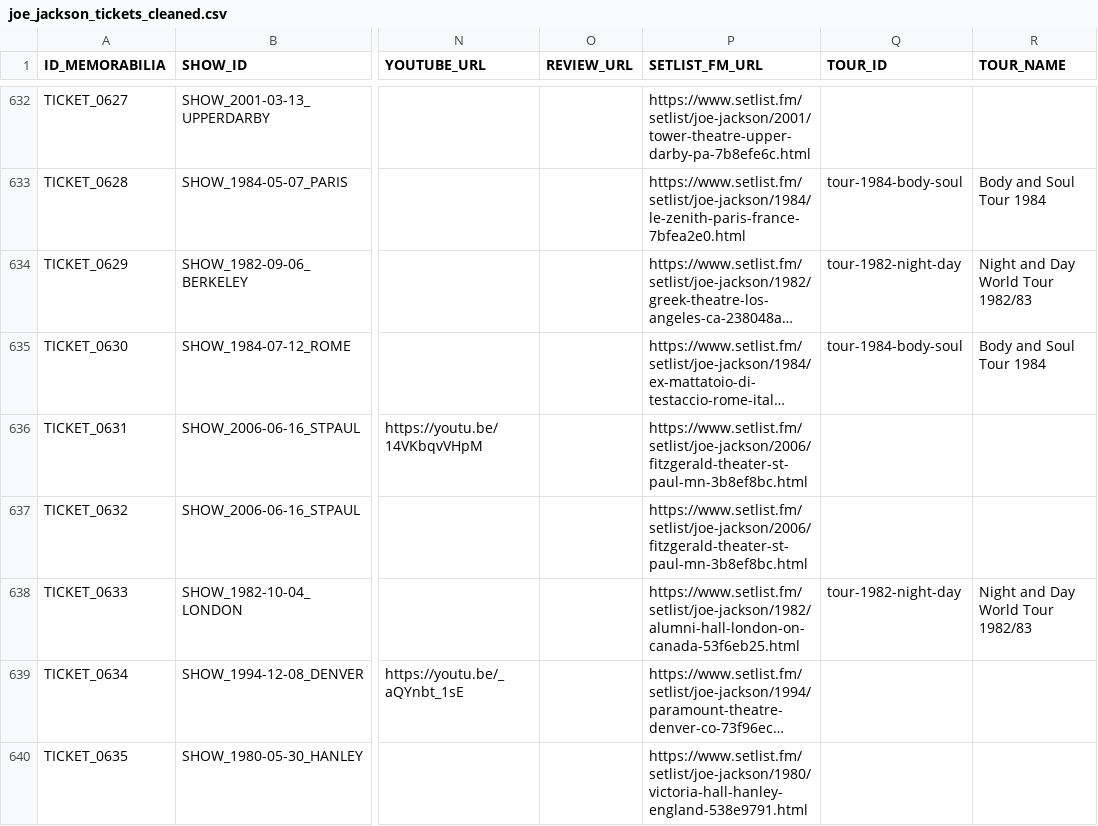
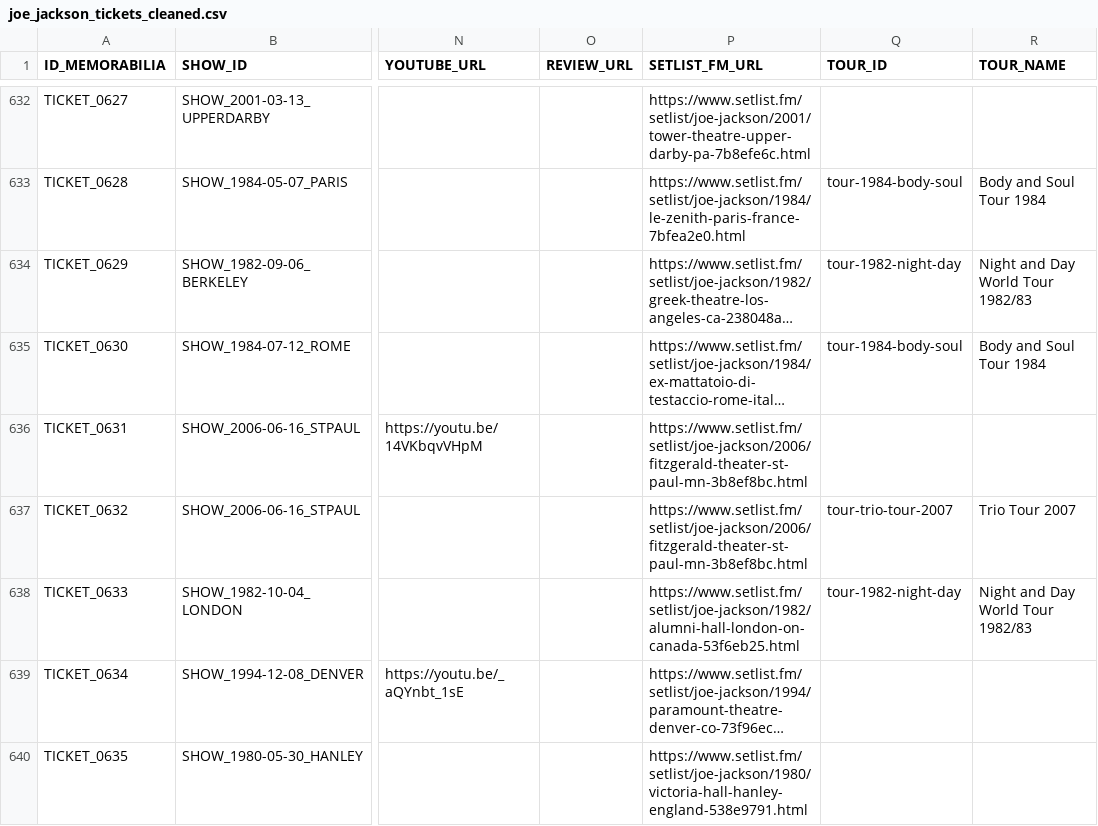
Before and after one commit to 19forever/joe-jackson-tickets-v2, a CSV file: joe_jackson_tickets_cleaned.csv, drawn as a sheet; only a part is shown, gaps mark what is left out; long unchanged cells end in …; the diff covers the shown part only; the diff names each change by its address in the sheet, - before the commit and + after, or states it on an @@ line.

Commit message:
Update ticket metadata via Admin Editor

```diff
--- a/joe_jackson_tickets_cleaned.csv
+++ b/joe_jackson_tickets_cleaned.csv
-Q637 (TOUR_ID): (empty)
+Q637 (TOUR_ID): tour-trio-tour-2007
-R637 (TOUR_NAME): (empty)
+R637 (TOUR_NAME): Trio Tour 2007
```
Also changed, not shown: 22 edited cells elsewhere in this file.
